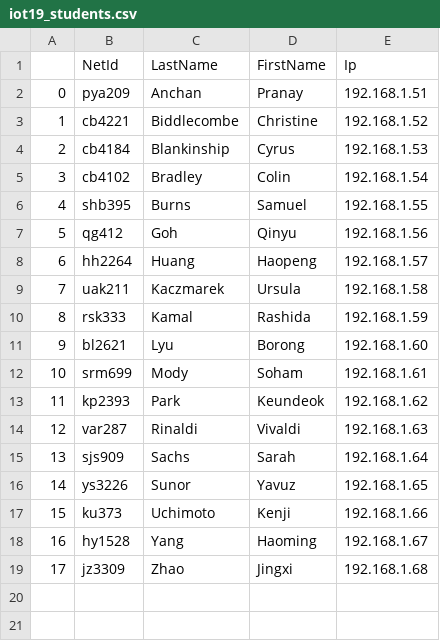
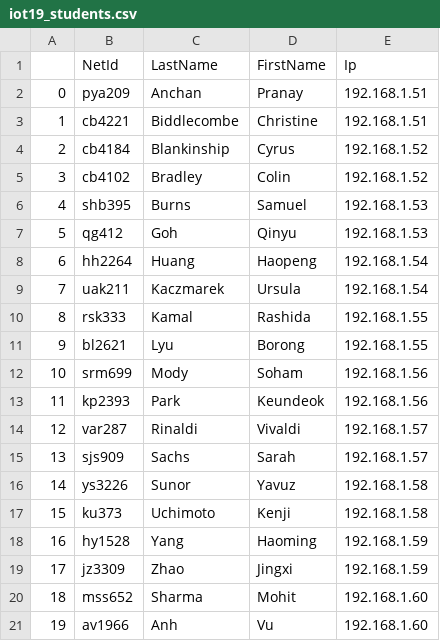
Before and after one commit to Mohitsharma44/CUSP-GX-6004-C, a CSV file: server/iot19_students.csv, drawn as a sheet.

```diff
--- a/server/iot19_students.csv
+++ b/server/iot19_students.csv
@@ -2,18 +2,20 @@
 0,pya209,Anchan,Pranay,192.168.1.51
-1,cb4221,Biddlecombe,Christine,192.168.1.52
-2,cb4184,Blankinship,Cyrus,192.168.1.53
-3,cb4102,Bradley,Colin,192.168.1.54
-4,shb395,Burns,Samuel,192.168.1.55
-5,qg412,Goh,Qinyu,192.168.1.56
-6,hh2264,Huang,Haopeng,192.168.1.57
-7,uak211,Kaczmarek,Ursula,192.168.1.58
-8,rsk333,Kamal,Rashida,192.168.1.59
-9,bl2621,Lyu,Borong,192.168.1.60
-10,srm699,Mody,Soham,192.168.1.61
-11,kp2393,Park,Keundeok,192.168.1.62
-12,var287,Rinaldi,Vivaldi,192.168.1.63
-13,sjs909,Sachs,Sarah,192.168.1.64
-14,ys3226,Sunor,Yavuz,192.168.1.65
-15,ku373,Uchimoto,Kenji,192.168.1.66
-16,hy1528,Yang,Haoming,192.168.1.67
-17,jz3309,Zhao,Jingxi,192.168.1.68
+1,cb4221,Biddlecombe,Christine,192.168.1.51
+2,cb4184,Blankinship,Cyrus,192.168.1.52
+3,cb4102,Bradley,Colin,192.168.1.52
+4,shb395,Burns,Samuel,192.168.1.53
+5,qg412,Goh,Qinyu,192.168.1.53
+6,hh2264,Huang,Haopeng,192.168.1.54
+7,uak211,Kaczmarek,Ursula,192.168.1.54
+8,rsk333,Kamal,Rashida,192.168.1.55
+9,bl2621,Lyu,Borong,192.168.1.55
+10,srm699,Mody,Soham,192.168.1.56
+11,kp2393,Park,Keundeok,192.168.1.56
+12,var287,Rinaldi,Vivaldi,192.168.1.57
+13,sjs909,Sachs,Sarah,192.168.1.57
+14,ys3226,Sunor,Yavuz,192.168.1.58
+15,ku373,Uchimoto,Kenji,192.168.1.58
+16,hy1528,Yang,Haoming,192.168.1.59
+17,jz3309,Zhao,Jingxi,192.168.1.59
+18,mss652,Sharma,Mohit,192.168.1.60
+19,av1966,Anh,Vu,192.168.1.60
```
Also changed, not shown: 2 other files.
